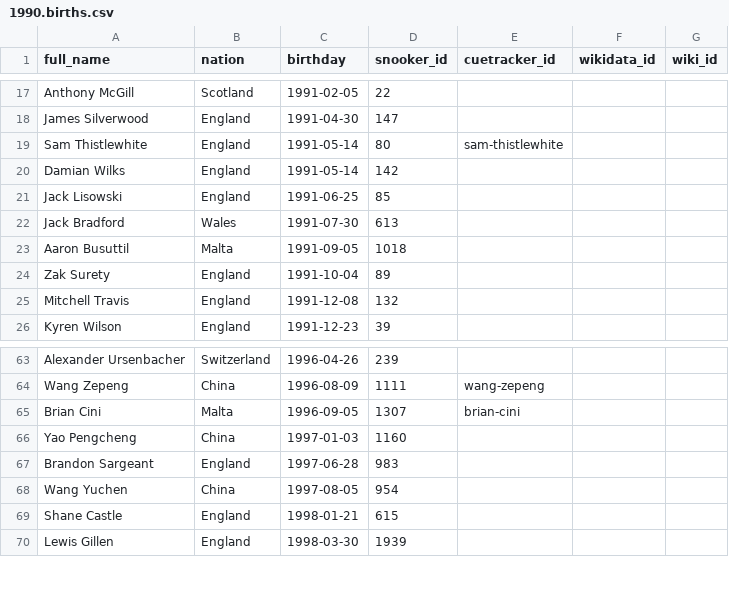
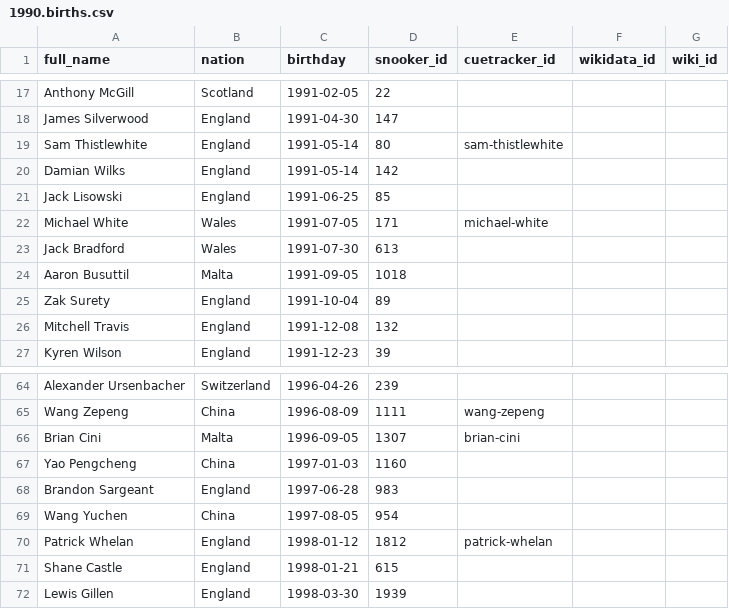
Before and after one commit to dreamerminsk/wiki-langs, a CSV file: players/1990.births.csv, drawn as a sheet; only a part is shown, gaps mark what is left out; the diff names each change by its address in the sheet, - before the commit and + after, or states it on an @@ line.

```diff
--- a/players/1990.births.csv
+++ b/players/1990.births.csv
+row 22: Michael White | Wales | 1991-07-05 | 171 | michael-white
+row 70: Patrick Whelan | England | 1998-01-12 | 1812 | patrick-whelan
```
Also changed, not shown: players/0000.births.csv.
